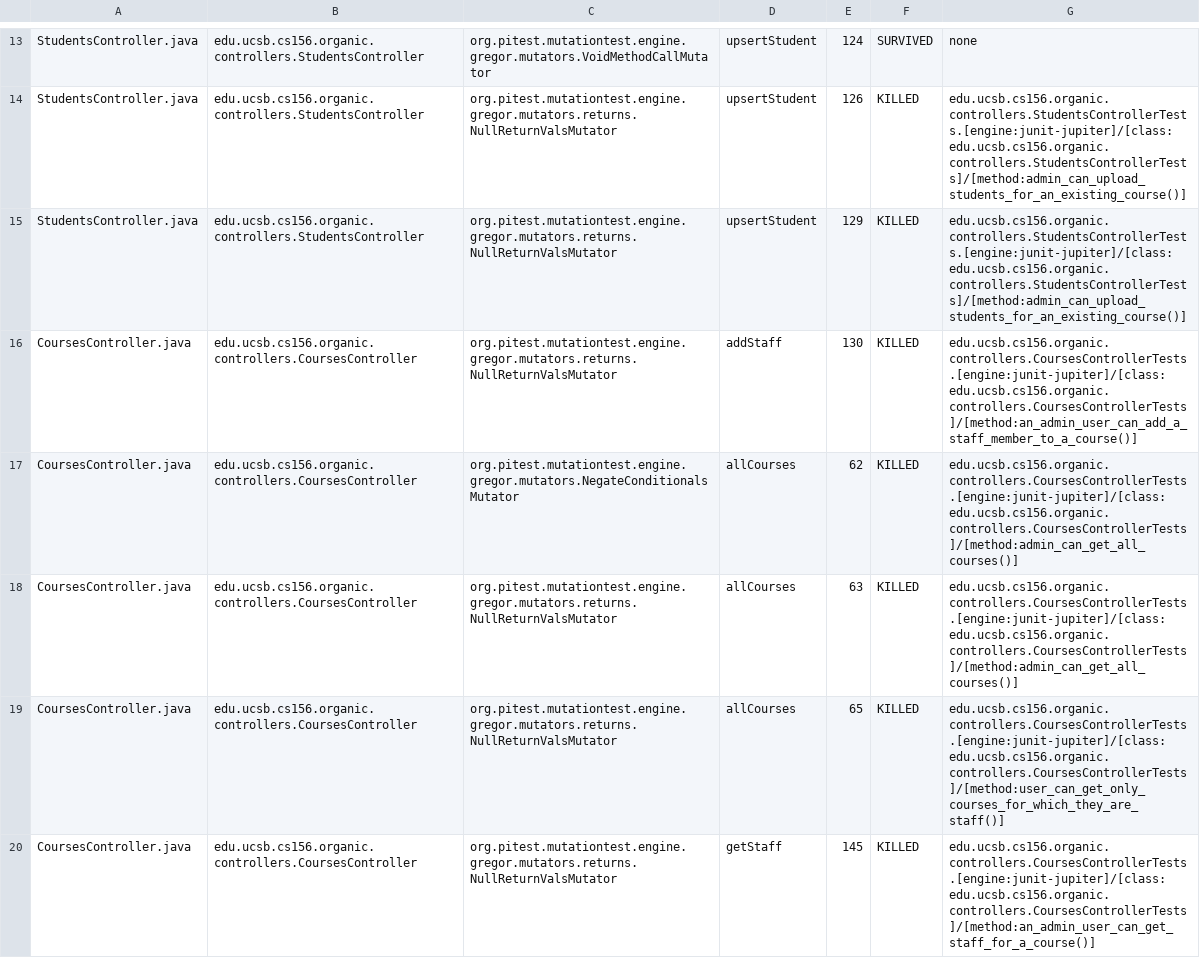
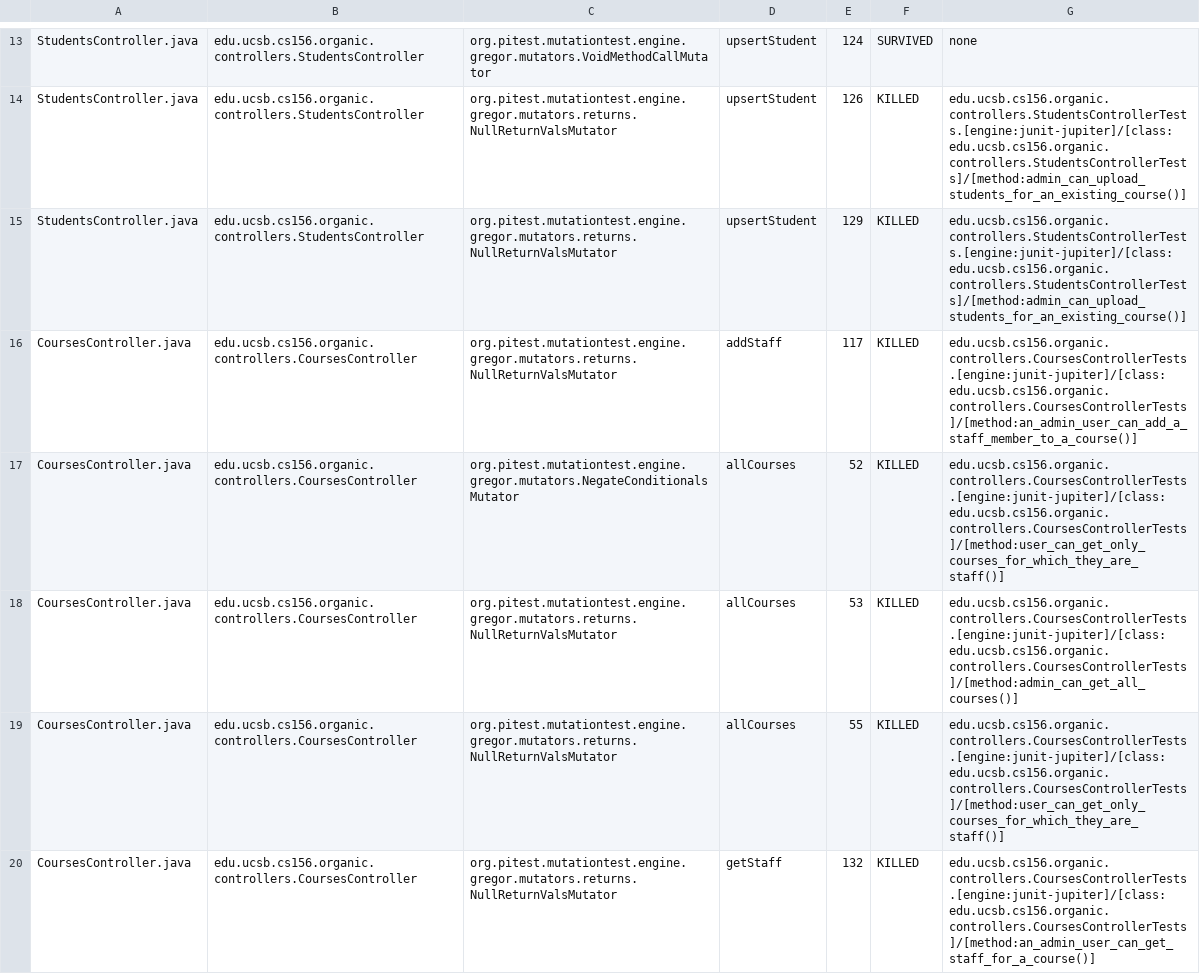
Before and after one commit to ucsb-cs156/proj-organic, a CSV file: prs/25/pitest/mutations.csv, drawn as a sheet; only a part is shown, gaps mark what is left out; the diff covers the shown part only.

Commit message:
Deploying to gh-pages from @ ucsb-cs156/proj-organic@5f66d0f2d68b314f21f5e99d369707e062b2885f 🚀

```diff
--- a/prs/25/pitest/mutations.csv
+++ b/prs/25/pitest/mutations.csv
@@ -15,6 +15,6 @@ StudentsController.java,edu.ucsb.cs156.organic.controllers.StudentsController,or
 StudentsController.java,edu.ucsb.cs156.organic.controllers.StudentsController,org.pitest.mutationtest.engine.gregor.mutators.returns.NullReturnValsMutator,upsertStudent,129,KILLED,edu.ucsb.cs156.organic.controllers.StudentsControllerTests.[engine:junit-jupiter]/[class:edu.ucsb.cs156.organic.controllers.StudentsControllerTests]/[method:admin_can_upload_students_for_an_existing_course()]
-CoursesController.java,edu.ucsb.cs156.organic.controllers.CoursesController,org.pitest.mutationtest.engine.gregor.mutators.returns.NullReturnValsMutator,addStaff,130,KILLED,edu.ucsb.cs156.organic.controllers.CoursesControllerTests.[engine:junit-jupiter]/[class:edu.ucsb.cs156.organic.controllers.CoursesControllerTests]/[method:an_admin_user_can_add_a_staff_member_to_a_course()]
-CoursesController.java,edu.ucsb.cs156.organic.controllers.CoursesController,org.pitest.mutationtest.engine.gregor.mutators.NegateConditionalsMutator,allCourses,62,KILLED,edu.ucsb.cs156.organic.controllers.CoursesControllerTests.[engine:junit-jupiter]/[class:edu.ucsb.cs156.organic.controllers.CoursesControllerTests]/[method:admin_can_get_all_courses()]
-CoursesController.java,edu.ucsb.cs156.organic.controllers.CoursesController,org.pitest.mutationtest.engine.gregor.mutators.returns.NullReturnValsMutator,allCourses,63,KILLED,edu.ucsb.cs156.organic.controllers.CoursesControllerTests.[engine:junit-jupiter]/[class:edu.ucsb.cs156.organic.controllers.CoursesControllerTests]/[method:admin_can_get_all_courses()]
-CoursesController.java,edu.ucsb.cs156.organic.controllers.CoursesController,org.pitest.mutationtest.engine.gregor.mutators.returns.NullReturnValsMutator,allCourses,65,KILLED,edu.ucsb.cs156.organic.controllers.CoursesControllerTests.[engine:junit-jupiter]/[class:edu.ucsb.cs156.organic.controllers.CoursesControllerTests]/[method:user_can_get_only_courses_for_which_they_are_staff()]
-CoursesController.java,edu.ucsb.cs156.organic.controllers.CoursesController,org.pitest.mutationtest.engine.gregor.mutators.returns.NullReturnValsMutator,getStaff,145,KILLED,edu.ucsb.cs156.organic.controllers.CoursesControllerTests.[engine:junit-jupiter]/[class:edu.ucsb.cs156.organic.controllers.CoursesControllerTests]/[method:an_admin_user_can_get_staff_for_a_course()]
+CoursesController.java,edu.ucsb.cs156.organic.controllers.CoursesController,org.pitest.mutationtest.engine.gregor.mutators.returns.NullReturnValsMutator,addStaff,117,KILLED,edu.ucsb.cs156.organic.controllers.CoursesControllerTests.[engine:junit-jupiter]/[class:edu.ucsb.cs156.organic.controllers.CoursesControllerTests]/[method:an_admin_user_can_add_a_staff_member_to_a_course()]
+CoursesController.java,edu.ucsb.cs156.organic.controllers.CoursesController,org.pitest.mutationtest.engine.gregor.mutators.NegateConditionalsMutator,allCourses,52,KILLED,edu.ucsb.cs156.organic.controllers.CoursesControllerTests.[engine:junit-jupiter]/[class:edu.ucsb.cs156.organic.controllers.CoursesControllerTests]/[method:user_can_get_only_courses_for_which_they_are_staff()]
+CoursesController.java,edu.ucsb.cs156.organic.controllers.CoursesController,org.pitest.mutationtest.engine.gregor.mutators.returns.NullReturnValsMutator,allCourses,53,KILLED,edu.ucsb.cs156.organic.controllers.CoursesControllerTests.[engine:junit-jupiter]/[class:edu.ucsb.cs156.organic.controllers.CoursesControllerTests]/[method:admin_can_get_all_courses()]
+CoursesController.java,edu.ucsb.cs156.organic.controllers.CoursesController,org.pitest.mutationtest.engine.gregor.mutators.returns.NullReturnValsMutator,allCourses,55,KILLED,edu.ucsb.cs156.organic.controllers.CoursesControllerTests.[engine:junit-jupiter]/[class:edu.ucsb.cs156.organic.controllers.CoursesControllerTests]/[method:user_can_get_only_courses_for_which_they_are_staff()]
+CoursesController.java,edu.ucsb.cs156.organic.controllers.CoursesController,org.pitest.mutationtest.engine.gregor.mutators.returns.NullReturnValsMutator,getStaff,132,KILLED,edu.ucsb.cs156.organic.controllers.CoursesControllerTests.[engine:junit-jupiter]/[class:edu.ucsb.cs156.organic.controllers.CoursesControllerTests]/[method:an_admin_user_can_get_staff_for_a_course()]
```
Also changed, not shown: 5 edited cells elsewhere in this file, 15 other files.
